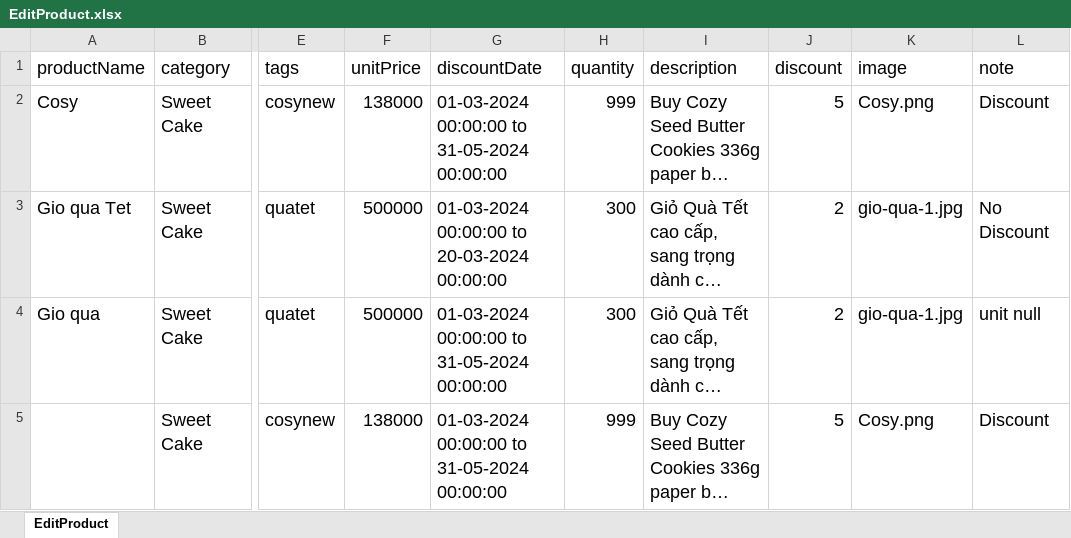
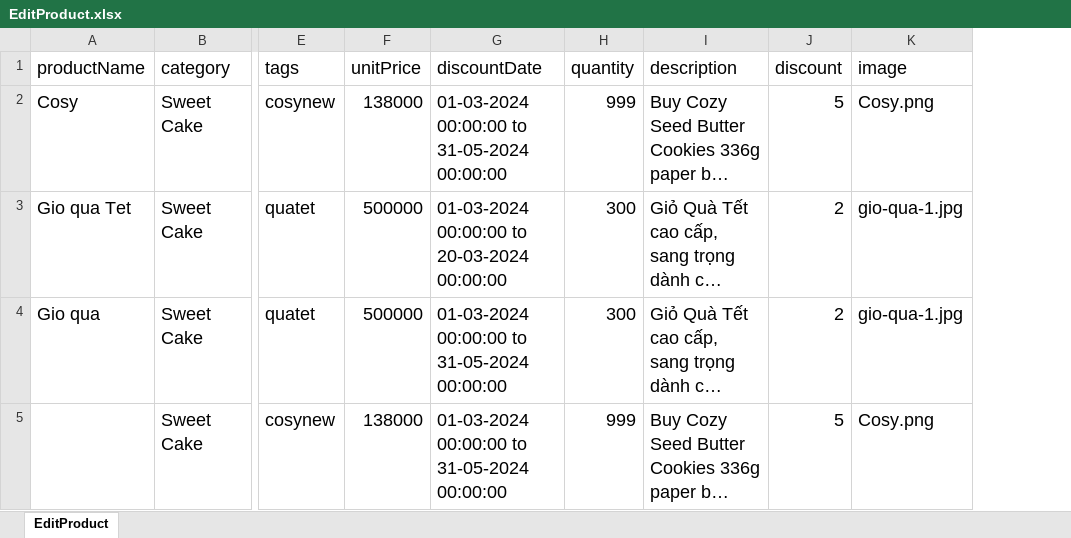
Before and after one commit to ThuyDung1911/Selenium_Java_ThuyDung, an Excel workbook: DataTest/EditProduct.xlsx, sheet EditProduct, drawn as a sheet; only a part is shown, gaps mark what is left out; long unchanged cells end in …; values as stored, in another font and other column widths than the file's, no borders; the diff names each change by its address in the sheet, - before the commit and + after, or states it on an @@ line.

```diff
--- a/DataTest/EditProduct.xlsx (sheet EditProduct)
+++ b/DataTest/EditProduct.xlsx (sheet EditProduct)
-column L (note), rows 2-5: Discount | No Discount | unit null | Discount
```
Also changed, not shown: 3 other files.
